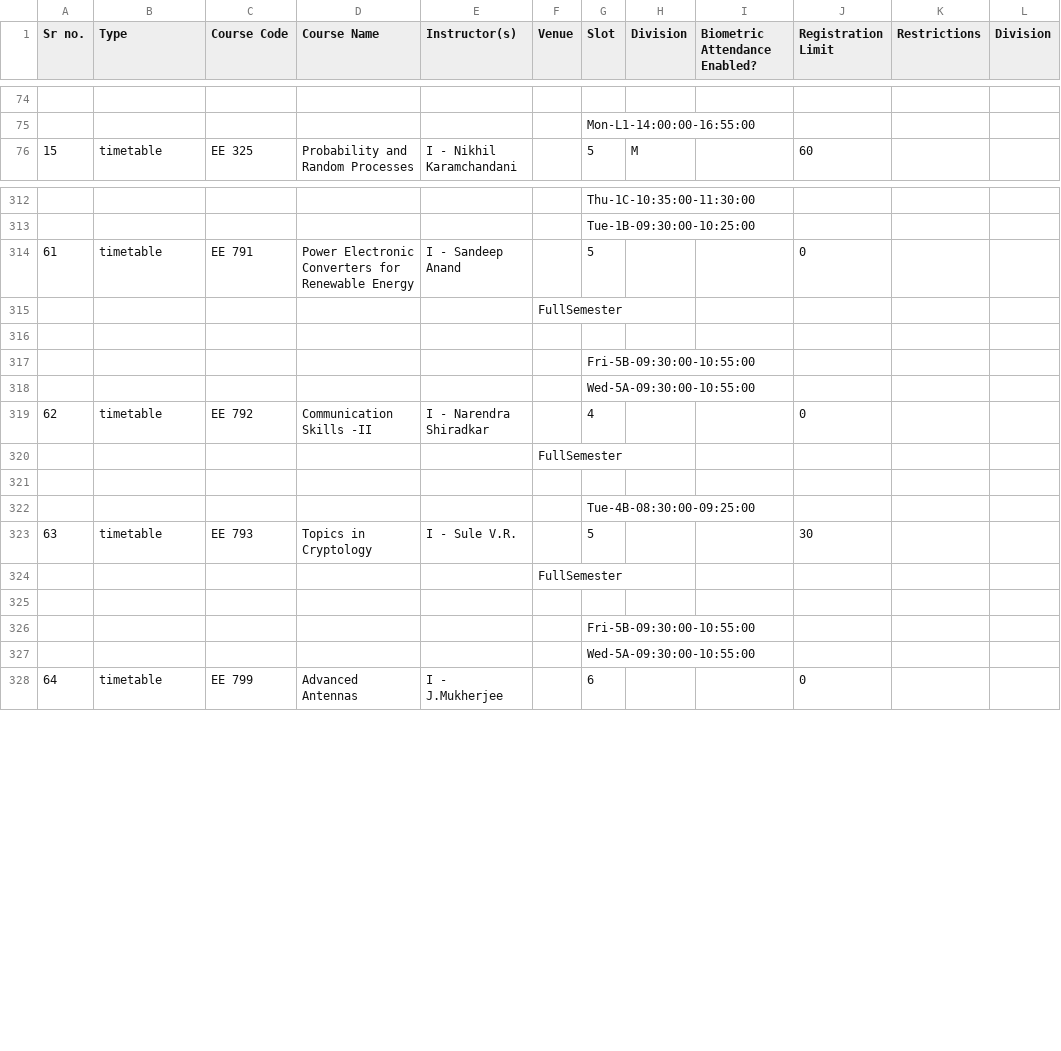
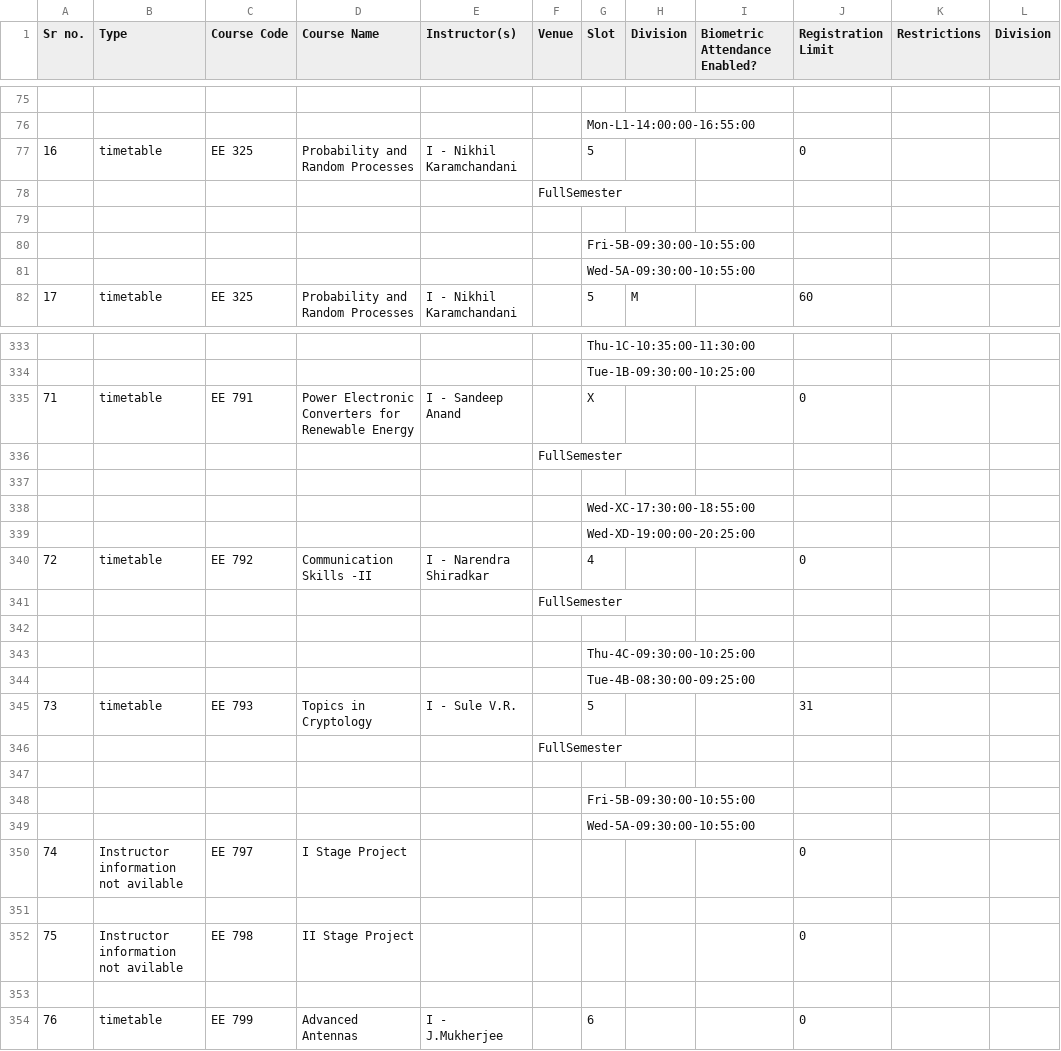
Before and after one commit to chiraggarg95/Course-Selector, a CSV file: dept_courses_csv/EE.csv, drawn as a sheet; only a part is shown, gaps mark what is left out; removed rows and columns are numbered as before the commit, all else as after; the diff covers the shown part only; the diff names each change by its address in the sheet, - before the commit and + after, or states it on an @@ line.

```diff
--- a/dept_courses_csv/EE.csv
+++ b/dept_courses_csv/EE.csv
@@ column A (Sr no.) renumbered between rows 22 and 359 @@
+row 77: 16 | timetable | EE 325 | Probability and Random Processes | I - Nikhil Karamchandani |  | 5 |  |  | 0
@@ row 175 moved to row 78: FullSemester @@
+row 79: (empty)
@@ row 217 moved to row 80: Fri-5B-09:30:00-10:55:00 @@
@@ row 218 moved to row 81: Wed-5A-09:30:00-10:55:00 @@
-G335 (Slot): 5
+G335 (Slot): X
@@ row 320 moved to row 336: FullSemester @@
+row 337: (empty)
+row 338:  |  |  |  |  |  | Wed-XC-17:30:00-18:55:00
+row 339:  |  |  |  |  |  | Wed-XD-19:00:00-20:25:00
@@ row 319 moved to row 340: 72 @@
@@ row 324 moved to row 341: FullSemester @@
+row 342: (empty)
+row 343:  |  |  |  |  |  | Thu-4C-09:30:00-10:25:00
@@ row 322 moved to row 344: Tue-4B-08:30:00-09:25:00 @@
+row 345: 73 | timetable | EE 793 | Topics in Cryptology | I - Sule V.R. |  | 5 |  |  | 31
+row 350: 74 | Instructor information not avilable | EE 797 | I Stage Project |  |  |  |  |  | 0
-row 323: 63 | timetable | EE 793 | Topics in Cryptology | I - Sule V.R. |  | 5 |  |  | 30
+row 352: 75 | Instructor information not avilable | EE 798 | II Stage Project |  |  |  |  |  | 0
-row 326:  |  |  |  |  |  | Fri-5B-09:30:00-10:55:00
-row 327:  |  |  |  |  |  | Wed-5A-09:30:00-10:55:00
```
Also changed, not shown: 32 added rows, 11 removed rows, 4 moved rows and 21 edited cells elsewhere in this file, dept_courses_csv/CSE.csv, dept_courses_csv/HS.csv, 4 other files.
